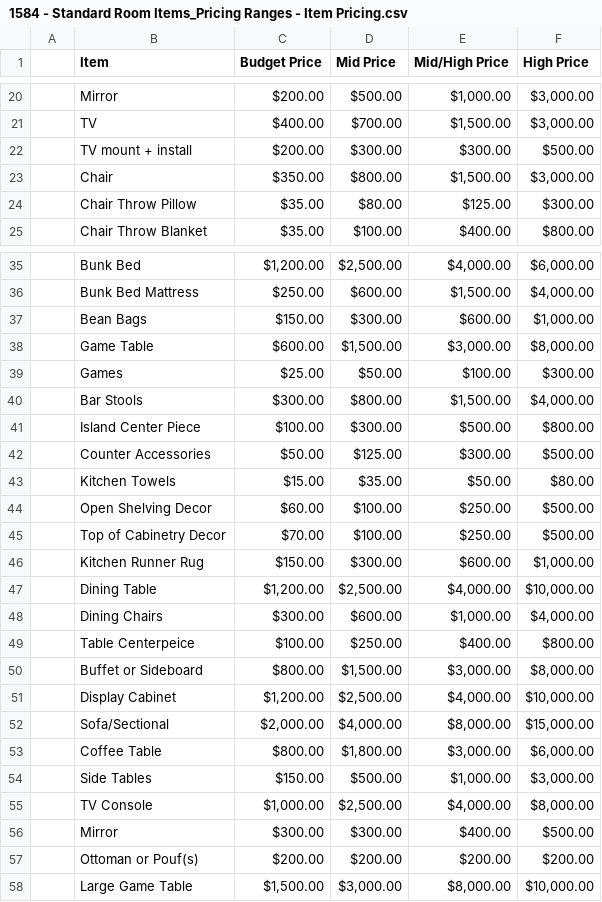
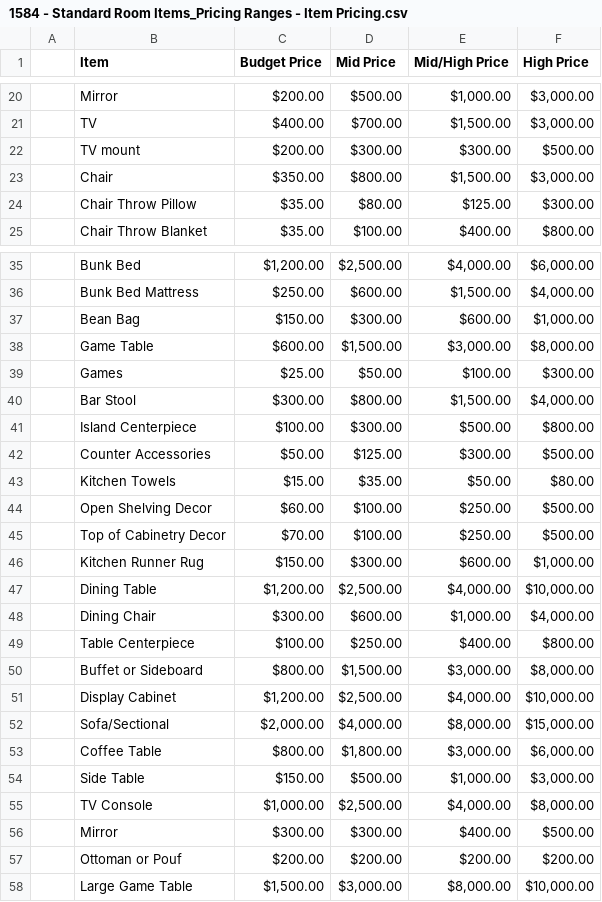
Before and after one commit to assiist-team/budget-estimator, a CSV file: initial_dataset/1584 - Standard Room Items_Pricing Ranges - Item Pricing.csv, drawn as a sheet; only a part is shown, gaps mark what is left out.

```diff
--- a/initial_dataset/1584 - Standard Room Items_Pricing Ranges - Item Pricing.csv
+++ b/initial_dataset/1584 - Standard Room Items_Pricing Ranges - Item Pricing.csv
@@ -21,3 +21,3 @@
 ,TV,$400.00,$700.00,"$1,500.00","$3,000.00"
-,TV mount + install,$200.00,$300.00,$300.00,$500.00
+,TV mount,$200.00,$300.00,$300.00,$500.00
 ,Chair,$350.00,$800.00,"$1,500.00","$3,000.00"
@@ -36,7 +36,7 @@
 ,Bunk Bed Mattress,$250.00,$600.00,"$1,500.00","$4,000.00"
-,Bean Bags,$150.00,$300.00,$600.00,"$1,000.00"
+,Bean Bag,$150.00,$300.00,$600.00,"$1,000.00"
 ,Game Table,$600.00,"$1,500.00","$3,000.00","$8,000.00"
 ,Games,$25.00,$50.00,$100.00,$300.00
-,Bar Stools,$300.00,$800.00,"$1,500.00","$4,000.00"
-,Island Center Piece,$100.00,$300.00,$500.00,$800.00
+,Bar Stool,$300.00,$800.00,"$1,500.00","$4,000.00"
+,Island Centerpiece,$100.00,$300.00,$500.00,$800.00
 ,Counter Accessories,$50.00,$125.00,$300.00,$500.00
@@ -47,4 +47,4 @@
 ,Dining Table,"$1,200.00","$2,500.00","$4,000.00","$10,000.00"
-,Dining Chairs,$300.00,$600.00,"$1,000.00","$4,000.00"
-,Table Centerpeice,$100.00,$250.00,$400.00,$800.00
+,Dining Chair,$300.00,$600.00,"$1,000.00","$4,000.00"
+,Table Centerpiece,$100.00,$250.00,$400.00,$800.00
 ,Buffet or Sideboard,$800.00,"$1,500.00","$3,000.00","$8,000.00"
@@ -53,6 +53,6 @@
 ,Coffee Table,$800.00,"$1,800.00","$3,000.00","$6,000.00"
-,Side Tables,$150.00,$500.00,"$1,000.00","$3,000.00"
+,Side Table,$150.00,$500.00,"$1,000.00","$3,000.00"
 ,TV Console,"$1,000.00","$2,500.00","$4,000.00","$8,000.00"
 ,Mirror,$300.00,$300.00,$400.00,$500.00
-,Ottoman or Pouf(s),$200.00,$200.00,$200.00,$200.00
+,Ottoman or Pouf,$200.00,$200.00,$200.00,$200.00
 ,Large Game Table,"$1,500.00","$3,000.00","$8,000.00","$10,000.00"
```
Also changed, not shown: initial_dataset/1584 - Standard Room Items_Pricing Ranges - Bunk Room.csv, initial_dataset/1584 - Standard Room Items_Pricing Ranges - Double Bedroom.csv, 6 other files.
